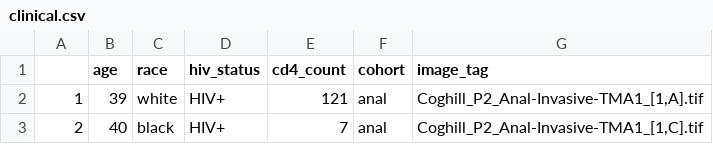
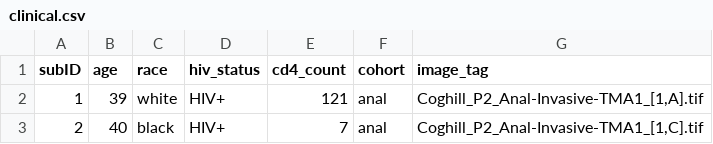
Before and after one commit to FridleyLab/iTIME, a CSV file: data/clinical.csv, drawn as a sheet; only a part is shown; the diff names each change by its address in the sheet, - before the commit and + after, or states it on an @@ line.

```diff
--- a/data/clinical.csv
+++ b/data/clinical.csv
-A1: (empty)
+A1: subID
```
Also changed, not shown: data/summary.csv, 3 other files.
